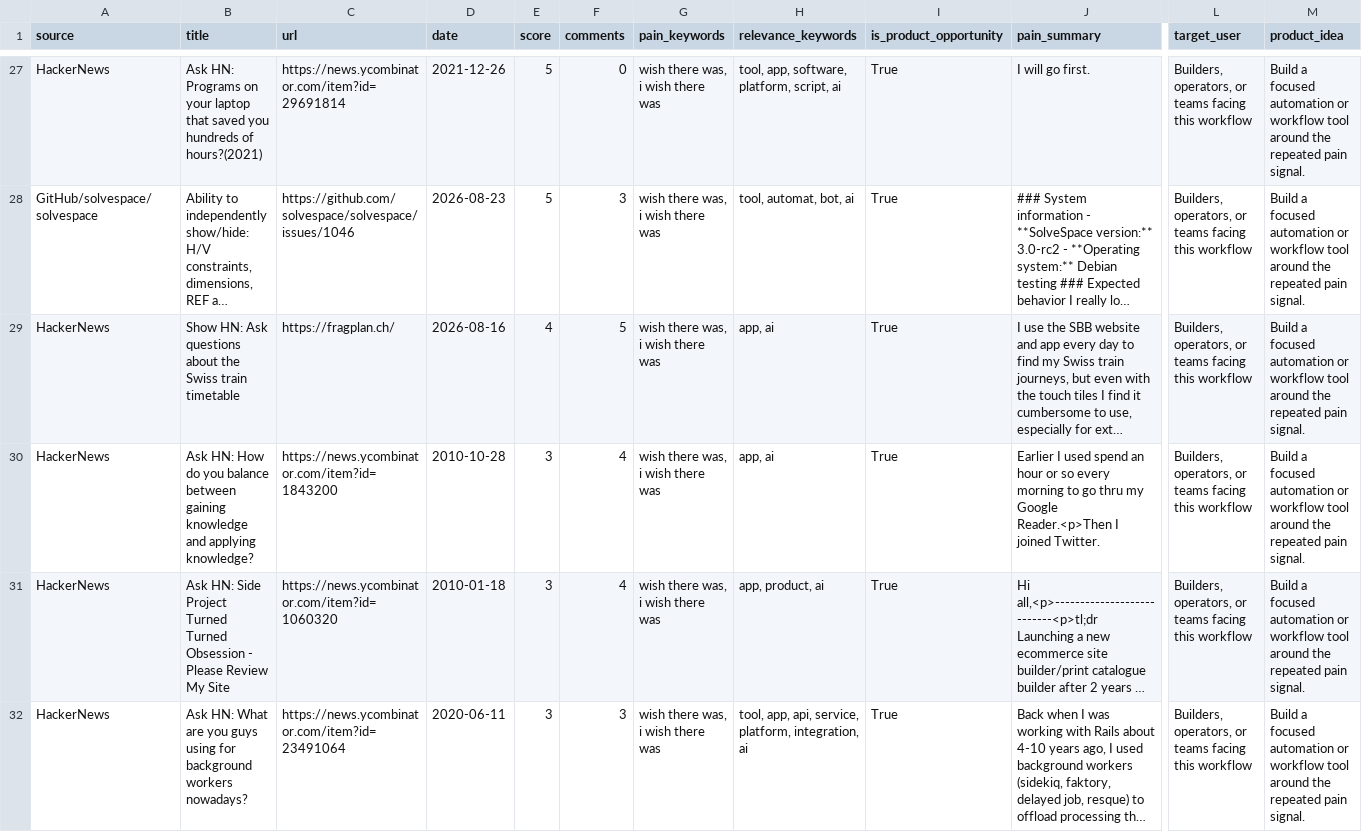
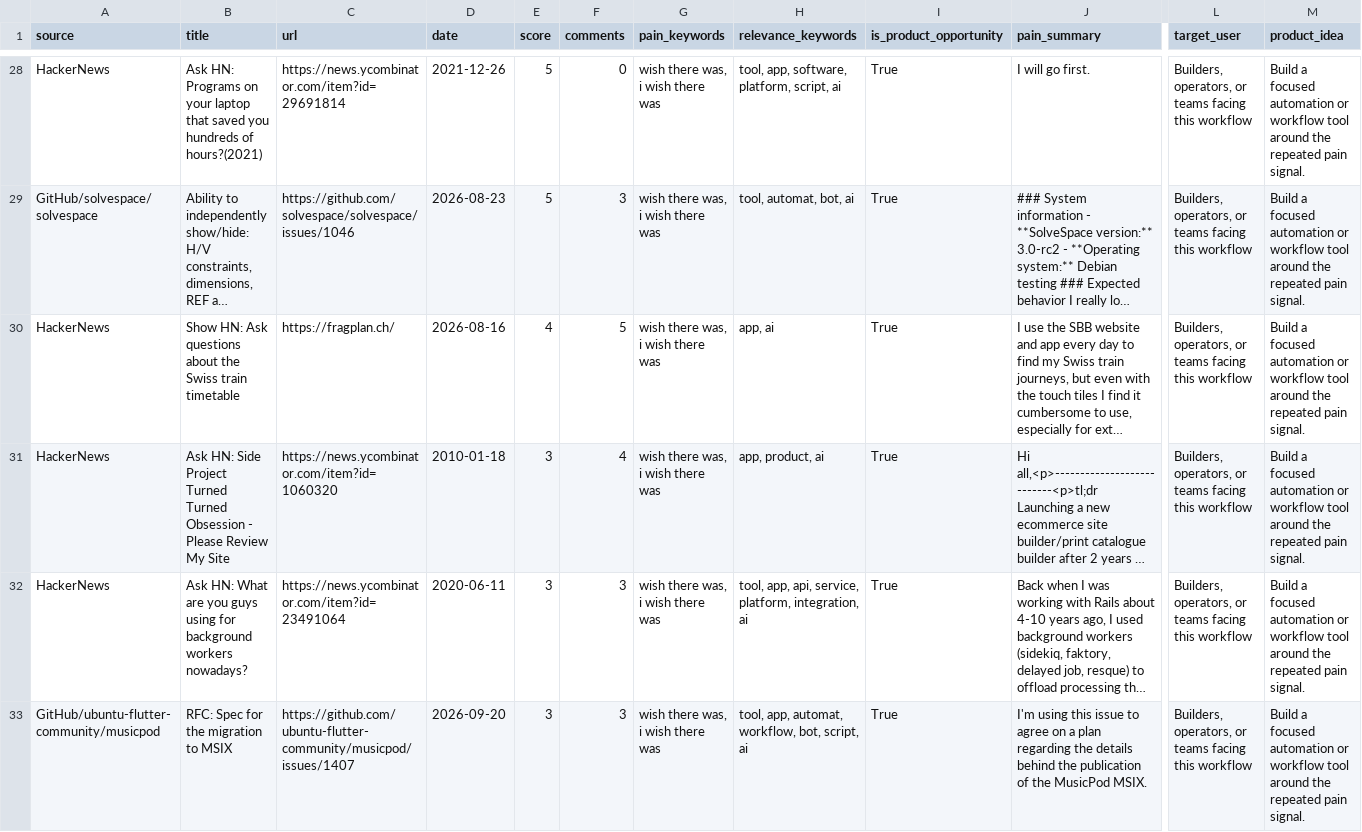
Before and after one commit to jaxxchen003/microsaas-radar, a CSV file: output/opportunities.csv, drawn as a sheet; only a part is shown, gaps mark what is left out; long unchanged cells end in …; removed rows and columns are numbered as before the commit, all else as after; rows hold the shown columns only; the diff covers the shown part only; the diff names each change by its address in the sheet, - before the commit and + after, or states it on an @@ line.

```diff
--- a/output/opportunities.csv
+++ b/output/opportunities.csv
-row 30: HackerNews | Ask HN: How do you balance between gaining knowledge and applying knowledge? | https://news.ycombinator.com/item?id=1843200 | 2010-10-28 | 3 | 4 | wish there was, i wish there was | app, ai | True | Earlier I used spend an hour or so every morning to go thru my Google Reader.<p>Then I joined Twitter. | Builders, operators, or teams facing this workflow | Build a focused automation or workflow tool around the repeated pain signal.
+row 33: GitHub/ubuntu-flutter-community/musicpod | RFC: Spec for the migration to MSIX | https://github.com/ubuntu-flutter-community/musicpod/issues/1407 | 2026-09-20 | 3 | 3 | wish there was, i wish there was | tool, app, automat, workflow, bot, script, ai | True | I'm using this issue to agree on a plan regarding the details behind the publication of the MusicPod MSIX. | Builders, operators, or teams facing this workflow | Build a focused automation or workflow tool around the repeated pain signal.
```
Also changed, not shown: 3 added rows, 3 removed rows and 15 edited cells elsewhere in this file, 3 other files.
